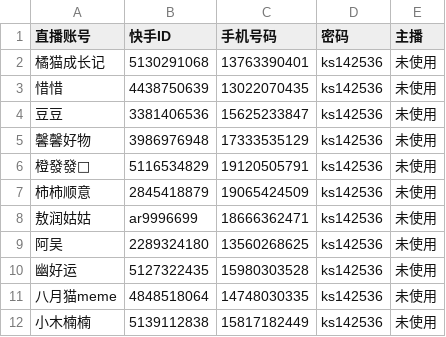
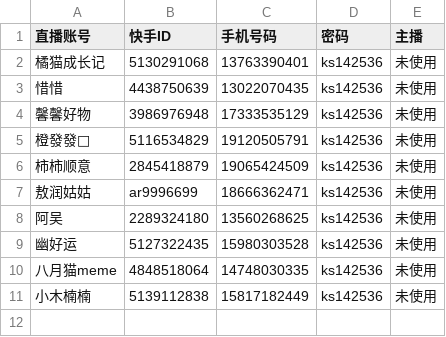
Before and after one commit to abc287228558-dot/EditFeiShuDoc, a CSV file: 主播映射表_暂不使用.csv, drawn as a sheet; the diff names each change by its address in the sheet, - before the commit and + after, or states it on an @@ line.

```diff
--- a/主播映射表_暂不使用.csv
+++ b/主播映射表_暂不使用.csv
-row 4: 豆豆 | 3381406536 | 15625233847 | ks142536 | 未使用
```
Also changed, not shown: 主播映射表.csv, 2 other files.
